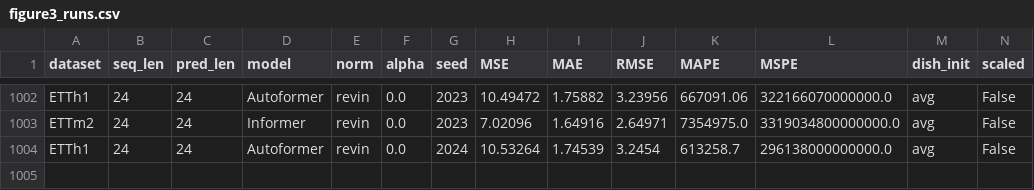
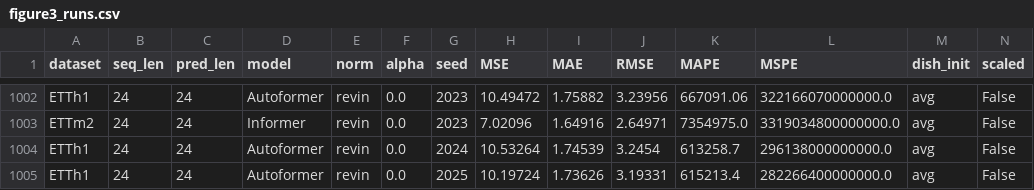
Before and after one commit to ZhangWendy-23/Dish-TS-Reproduction, a CSV file: results/figure3_runs.csv, drawn as a sheet; only a part is shown, gaps mark what is left out; rows hold the shown columns only; the diff names each change by its address in the sheet, - before the commit and + after, or states it on an @@ line.

Commit message:
Update figure3_runs.csv: latest rows from ongoing Table 2 experiments

```diff
--- a/results/figure3_runs.csv
+++ b/results/figure3_runs.csv
+row 1005: ETTh1 | 24 | 24 | Autoformer | revin | 0.0 | 2025 | 10.19724 | 1.73626 | 3.19331 | 615213.4 | 282266400000000.0 | avg | False
```
